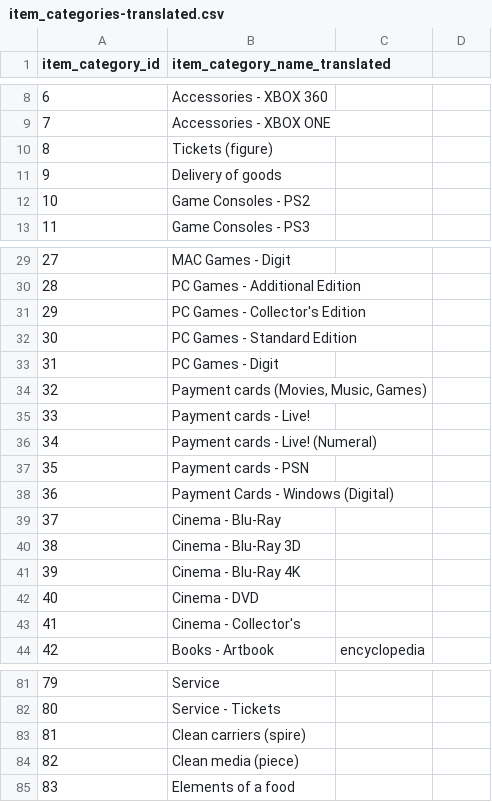
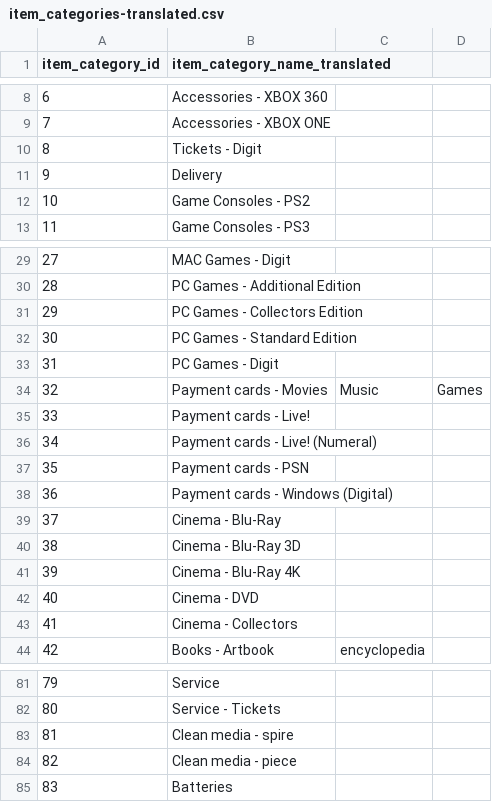
Before and after one commit to shipperzhang/PredictFutureSales, a CSV file: data/item_categories-translated.csv, drawn as a sheet; only a part is shown, gaps mark what is left out; the diff covers the shown part only.

```diff
--- a/data/item_categories-translated.csv
+++ b/data/item_categories-translated.csv
@@ -9,4 +9,4 @@ item_category_id,item_category_name_translated
 7,Accessories - XBOX ONE
-8,Tickets (figure)
-9,Delivery of goods
+8,Tickets - Digit
+9,Delivery
 10,Game Consoles - PS2
@@ -30,6 +30,6 @@ item_category_id,item_category_name_translated
 28,PC Games - Additional Edition
-29,PC Games - Collector's Edition
+29,PC Games - Collectors Edition
 30,PC Games - Standard Edition
 31,PC Games - Digit
-32,"Payment cards (Movies, Music, Games)"
+32,Payment cards - Movies, Music, Games
 33,Payment cards - Live!
@@ -37,3 +37,3 @@ item_category_id,item_category_name_translated
 35,Payment cards - PSN
-36,Payment Cards - Windows (Digital)
+36,Payment cards - Windows (Digital)
 37,Cinema - Blu-Ray
@@ -42,3 +42,3 @@ item_category_id,item_category_name_translated
 40,Cinema - DVD
-41,Cinema - Collector's
+41,Cinema - Collectors
 42,Books - Artbook, encyclopedia
@@ -82,4 +82,4 @@ item_category_id,item_category_name_translated
 80,Service - Tickets
-81,Clean carriers (spire)
-82,Clean media (piece)
-83,Elements of a food
+81,Clean media - spire
+82,Clean media - piece
+83,Batteries
```
Also changed, not shown: 2 edited cells elsewhere in this file, data/shops-translated.csv, 1 other file.
